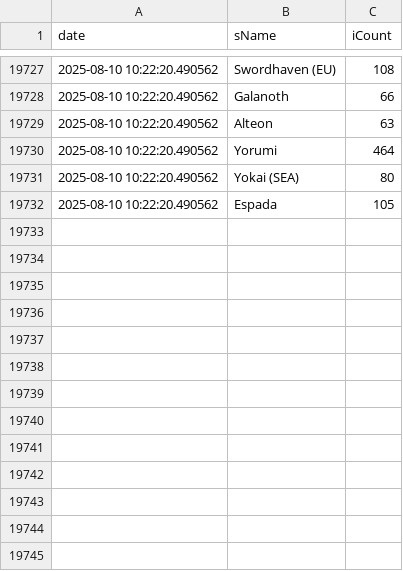
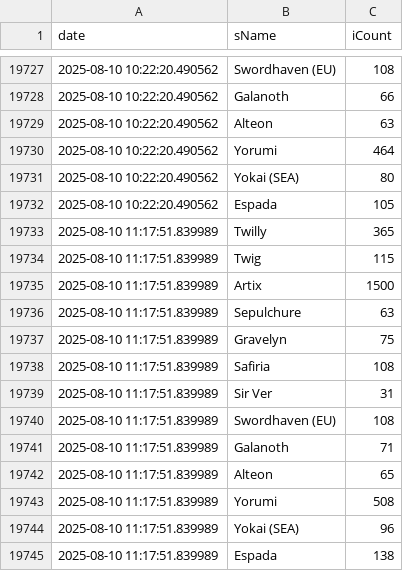
Before and after one commit to Shell1010/discord_build_manifest, a CSV file: data.csv, drawn as a sheet; only a part is shown, gaps mark what is left out.

```diff
--- a/data.csv
+++ b/data.csv
@@ -19732 +19732,14 @@ date,sName,iCount
 2025-08-10 10:22:20.490562,Espada,105
+2025-08-10 11:17:51.839989,Twilly,365
+2025-08-10 11:17:51.839989,Twig,115
+2025-08-10 11:17:51.839989,Artix,1500
+2025-08-10 11:17:51.839989,Sepulchure,63
+2025-08-10 11:17:51.839989,Gravelyn,75
+2025-08-10 11:17:51.839989,Safiria,108
+2025-08-10 11:17:51.839989,Sir Ver,31
+2025-08-10 11:17:51.839989,Swordhaven (EU),108
+2025-08-10 11:17:51.839989,Galanoth,71
+2025-08-10 11:17:51.839989,Alteon,65
+2025-08-10 11:17:51.839989,Yorumi,508
+2025-08-10 11:17:51.839989,Yokai (SEA),96
+2025-08-10 11:17:51.839989,Espada,138
```
Also changed, not shown: 1 other file.
